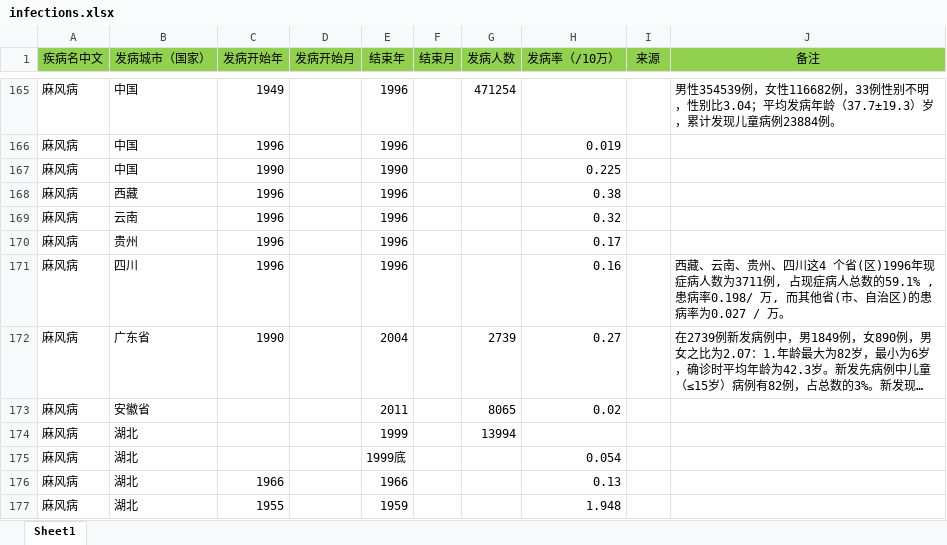
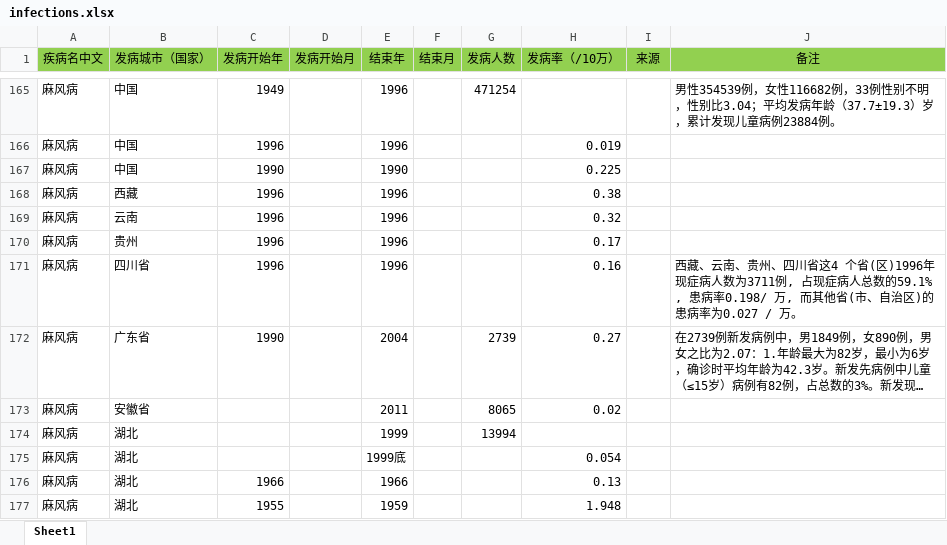
Before and after one commit to jesse108/infectionMap, an Excel workbook: temp/infections.xlsx, sheet Sheet1, drawn as a sheet; only a part is shown, gaps mark what is left out; long unchanged cells end in …; values as stored, in another font and other column widths than the file's, no borders; the diff covers the shown part only; the diff names each change by its address in the sheet, - before the commit and + after, or states it on an @@ line.

```diff
--- a/temp/infections.xlsx (sheet Sheet1)
+++ b/temp/infections.xlsx (sheet Sheet1)
-B171 (发病城市（国家）): 四川
+B171 (发病城市（国家）): 四川省
-J171 (备注): …州、四川这4 个省…
+J171 (备注): …州、四川省这4 个省…
```
Also changed, not shown: 15 edited cells elsewhere in this sheet.
